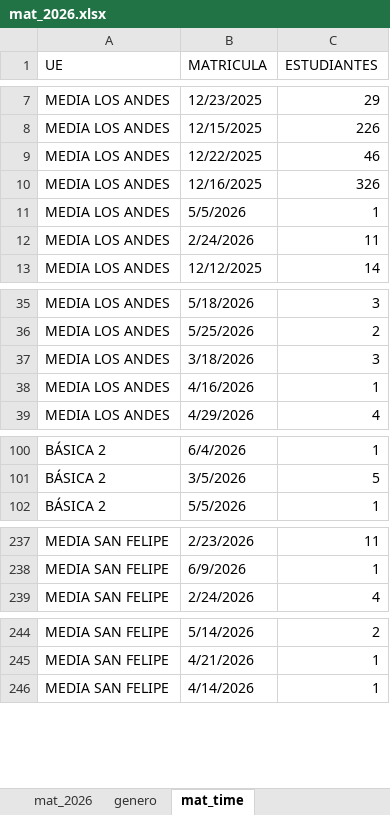
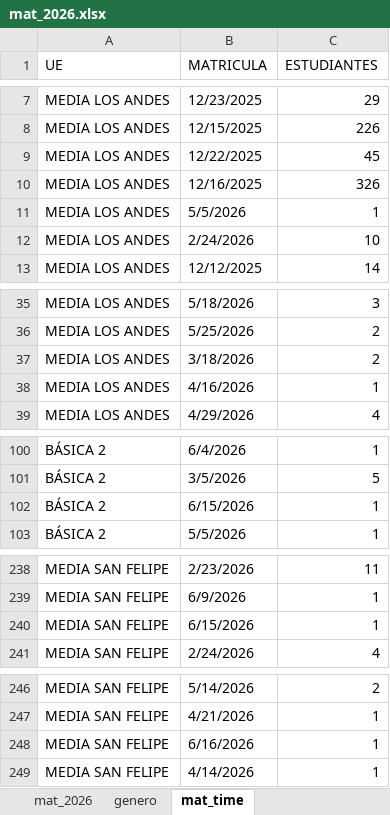
Before and after one commit to cjsepulveda/Proyect_multi_page, an Excel workbook: src/pages/data/mat_2026.xlsx, sheet mat_time, drawn as a sheet; only a part is shown, gaps mark what is left out; values as stored, in another font and other column widths than the file's, no cell formats; the diff covers the shown part only; the diff names each change by its address in the sheet, - before the commit and + after, or states it on an @@ line.

```diff
--- a/src/pages/data/mat_2026.xlsx (sheet mat_time)
+++ b/src/pages/data/mat_2026.xlsx (sheet mat_time)
-C9 (ESTUDIANTES): 46
+C9 (ESTUDIANTES): 45
-C12 (ESTUDIANTES): 11
+C12 (ESTUDIANTES): 10
-C37 (ESTUDIANTES): 3
+C37 (ESTUDIANTES): 2
+row 102: BÁSICA 2 | 6/15/2026 | 1
+row 240: MEDIA SAN FELIPE | 6/15/2026 | 1
+row 248: MEDIA SAN FELIPE | 6/16/2026 | 1
```
Also changed, not shown: 1 edited cell elsewhere in this sheet, sheet origen_colegios, sheet mat_2026, sheet origen_estudiantes, sheet com_est, sheet genero, cell formats, 5 other files.
